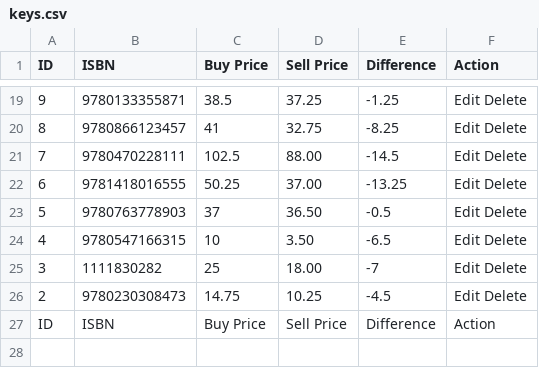
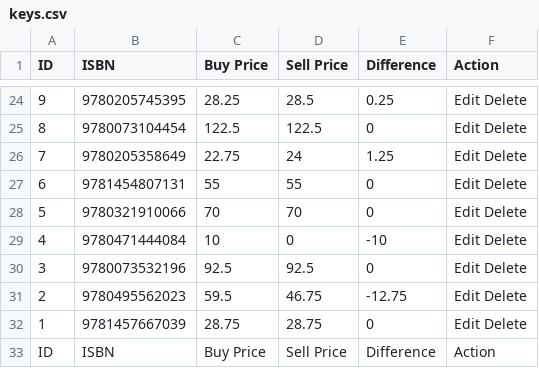
Before and after one commit to agusnurwanto/isbntool, a CSV file: uploads/keys.csv, drawn as a sheet; only a part is shown, gaps mark what is left out; the diff covers the shown part only.

```diff
--- a/uploads/keys.csv
+++ b/uploads/keys.csv
@@ -19,9 +24,10 @@
-"9","9780133355871","38.5","37.25","-1.25","Edit                Delete"
-"8","9780866123457","41","32.75","-8.25","Edit                Delete"
-"7","9780470228111","102.5","88.00","-14.5","Edit                Delete"
-"6","9781418016555","50.25","37.00","-13.25","Edit                Delete"
-"5","9780763778903","37","36.50","-0.5","Edit                Delete"
-"4","9780547166315","10","3.50","-6.5","Edit                Delete"
-"3","1111830282","25","18.00","-7","Edit                Delete"
-"2","9780230308473","14.75","10.25","-4.5","Edit                Delete"
+"9","9780205745395","28.25","28.5","0.25","Edit                Delete"
+"8","9780073104454","122.5","122.5","0","Edit                Delete"
+"7","9780205358649","22.75","24","1.25","Edit                Delete"
+"6","9781454807131","55","55","0","Edit                Delete"
+"5","9780321910066","70","70","0","Edit                Delete"
+"4","9780471444084","10","0","-10","Edit                Delete"
+"3","9780073532196","92.5","92.5","0","Edit                Delete"
+"2","9780495562023","59.5","46.75","-12.75","Edit                Delete"
+"1","9781457667039","28.75","28.75","0","Edit                Delete"
 "ID","ISBN","Buy Price","Sell Price","Difference","Action"
```
Also changed, not shown: 7 added rows, 2 removed rows and 60 edited cells elsewhere in this file, 3 other files.
